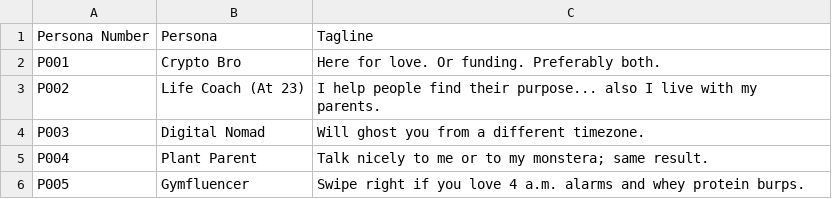
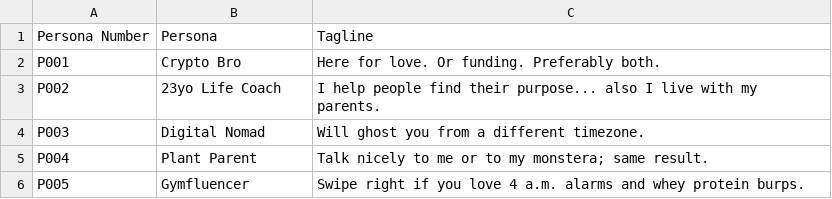
Before and after one commit to nicolevanderhoeven/swipefish, a CSV file: img/personas/swipefish_personas.csv, drawn as a sheet; only a part is shown.

```diff
--- a/img/personas/swipefish_personas.csv
+++ b/img/personas/swipefish_personas.csv
@@ -2,3 +2,3 @@ Persona Number,Persona,Tagline
 P001,"Crypto Bro","Here for love. Or funding. Preferably both."
-P002,"Life Coach (At 23)","I help people find their purpose... also I live with my parents."
+P002,"23yo Life Coach","I help people find their purpose... also I live with my parents."
 P003,"Digital Nomad","Will ghost you from a different timezone."
```
Also changed, not shown: 1 other file.
